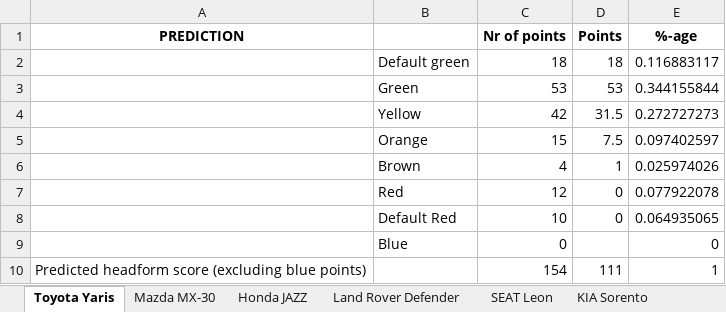
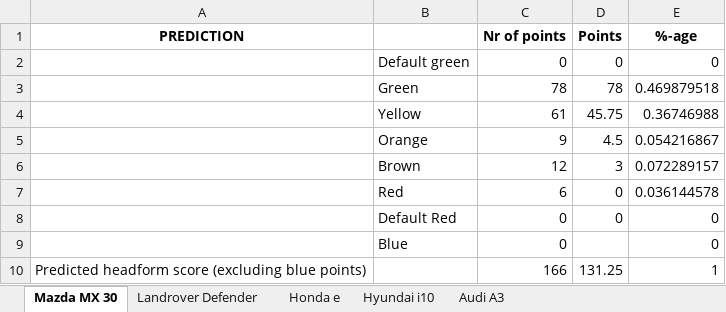
Before and after one commit to Gautham-BV/Euro-NCAP, an Excel workbook: Extracted Data/VRU Headform - Prediction tables/2020_cars_combined.xlsx, sheet Mazda MX 30, drawn as a sheet; values as stored, in another font and other column widths than the file's, no borders; the diff names each change by its address in the sheet, - before the commit and + after, or states it on an @@ line.

```diff
--- a/Extracted Data/VRU Headform - Prediction tables/2020_cars_combined.xlsx (sheet Mazda MX 30)
+++ b/Extracted Data/VRU Headform - Prediction tables/2020_cars_combined.xlsx (sheet Mazda MX 30)
-sheet tab: Toyota Yaris
+sheet tab: Mazda MX 30
-sheet tab: Mazda MX-30
+sheet tab: Landrover Defender
-sheet tab: Honda JAZZ
-sheet tab: Land Rover Defender
-sheet tab: SEAT Leon
-sheet tab: KIA Sorento
-C2 (Nr of points): 18
+C2 (Nr of points): 0
-D2 (Points): 18
+D2 (Points): 0
-E2 (%-age): 0.116883117
+E2 (%-age): 0
-C3 (Nr of points): 53
+C3 (Nr of points): 78
-D3 (Points): 53
+D3 (Points): 78
-E3 (%-age): 0.344155844
+E3 (%-age): 0.469879518
-C4 (Nr of points): 42
+C4 (Nr of points): 61
-D4 (Points): 31.5
+D4 (Points): 45.75
-E4 (%-age): 0.272727273
+E4 (%-age): 0.36746988
-C5 (Nr of points): 15
+C5 (Nr of points): 9
-D5 (Points): 7.5
+D5 (Points): 4.5
-E5 (%-age): 0.097402597
+E5 (%-age): 0.054216867
-C6 (Nr of points): 4
+C6 (Nr of points): 12
-D6 (Points): 1
+D6 (Points): 3
-E6 (%-age): 0.025974026
+E6 (%-age): 0.072289157
-C7 (Nr of points): 12
+C7 (Nr of points): 6
-E7 (%-age): 0.077922078
+E7 (%-age): 0.036144578
-C8 (Nr of points): 10
+C8 (Nr of points): 0
-E8 (%-age): 0.064935065
+E8 (%-age): 0
-C10 (Nr of points): 154
+C10 (Nr of points): 166
-D10 (Points): 111
+D10 (Points): 131.25
```
Also changed, not shown: sheet Landrover Defender, other sheet tabs, Extracted Data/VRU Headform (C) - Color-wise data/2022_cars_combined.xlsx, Extracted Data/VRU Headform (C) - Color-wise data/2024_cars_combined.xlsx, 7 other files.
